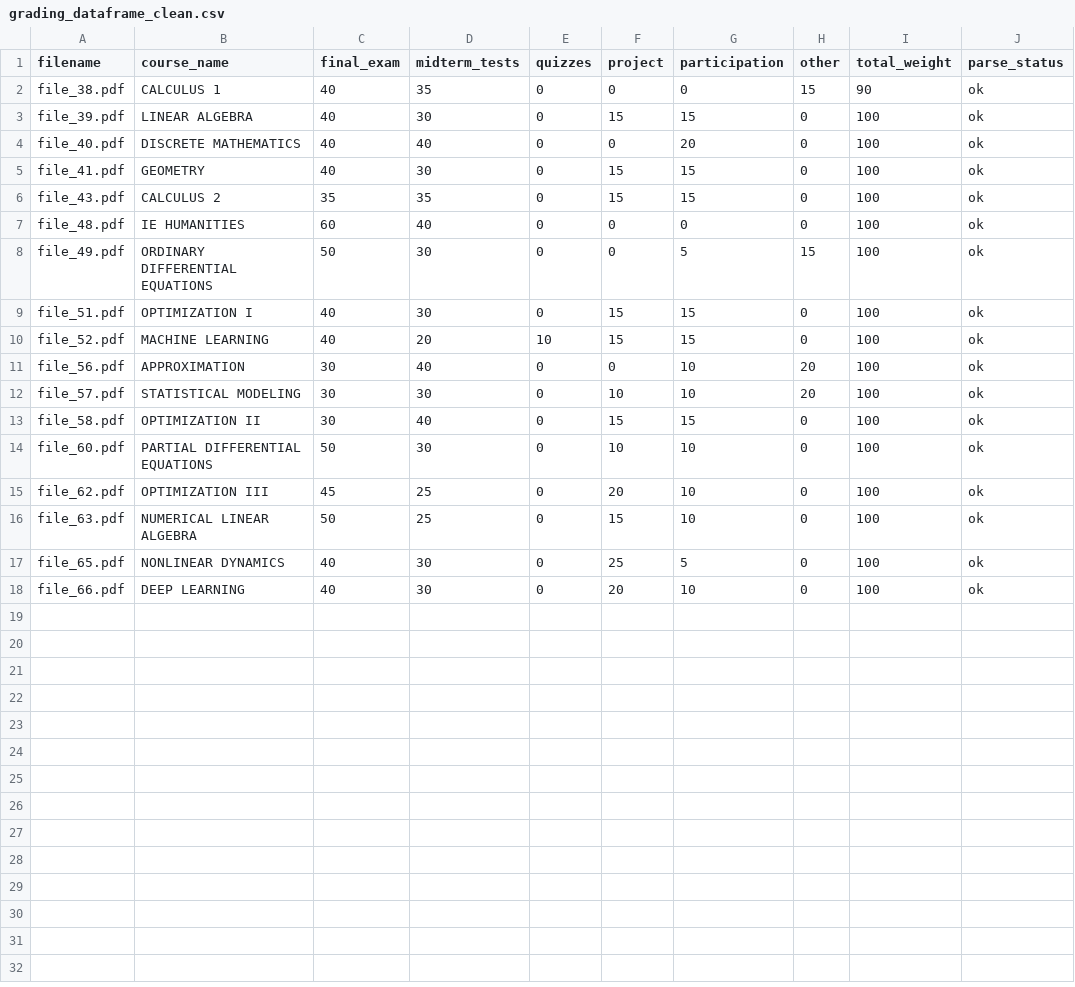
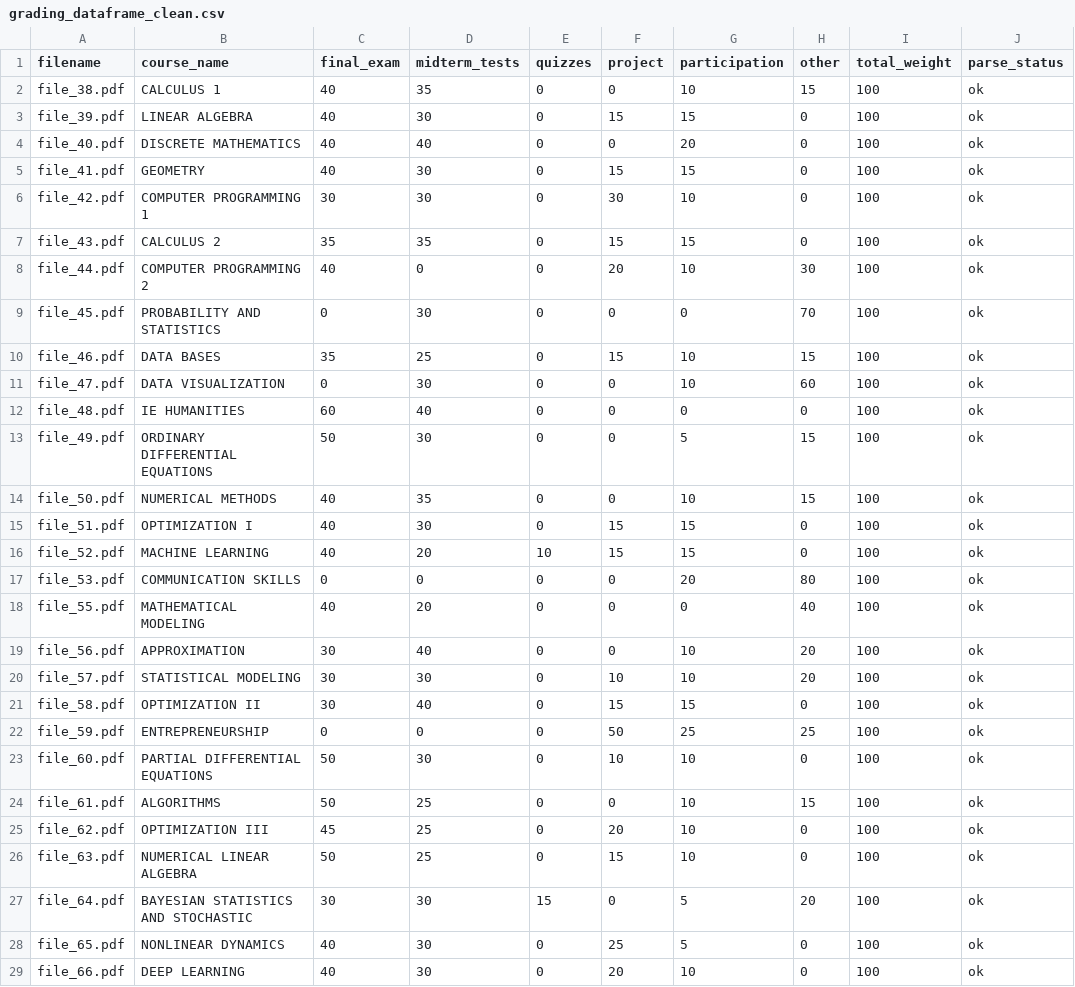
Before and after one commit to NiquitoNipongo67/syllabus-scraper, a CSV file: data/processed/grading_dataframe_clean.csv, drawn as a sheet.

Commit message:
Fix grading parser to handle split evaluation tables across pages

```diff
--- a/data/processed/grading_dataframe_clean.csv
+++ b/data/processed/grading_dataframe_clean.csv
@@ -1,3 +1,3 @@
 filename,course_name,final_exam,midterm_tests,quizzes,project,participation,other,total_weight,parse_status
-file_38.pdf,CALCULUS 1,40,35,0,0,0,15,90,ok
+file_38.pdf,CALCULUS 1,40,35,0,0,10,15,100,ok
 file_39.pdf,LINEAR ALGEBRA,40,30,0,15,15,0,100,ok
@@ -5,7 +5,15 @@ file_40.pdf,DISCRETE MATHEMATICS,40,40,0,0,20,0,100,ok
 file_41.pdf,GEOMETRY,40,30,0,15,15,0,100,ok
+file_42.pdf,COMPUTER PROGRAMMING 1,30,30,0,30,10,0,100,ok
 file_43.pdf,CALCULUS 2,35,35,0,15,15,0,100,ok
+file_44.pdf,COMPUTER PROGRAMMING 2,40,0,0,20,10,30,100,ok
+file_45.pdf,PROBABILITY AND STATISTICS,0,30,0,0,0,70,100,ok
+file_46.pdf,DATA BASES,35,25,0,15,10,15,100,ok
+file_47.pdf,DATA VISUALIZATION,0,30,0,0,10,60,100,ok
 file_48.pdf,IE HUMANITIES,60,40,0,0,0,0,100,ok
 file_49.pdf,ORDINARY DIFFERENTIAL EQUATIONS,50,30,0,0,5,15,100,ok
+file_50.pdf,NUMERICAL METHODS,40,35,0,0,10,15,100,ok
 file_51.pdf,OPTIMIZATION I,40,30,0,15,15,0,100,ok
 file_52.pdf,MACHINE LEARNING,40,20,10,15,15,0,100,ok
+file_53.pdf,COMMUNICATION SKILLS,0,0,0,0,20,80,100,ok
+file_55.pdf,MATHEMATICAL MODELING,40,20,0,0,0,40,100,ok
 file_56.pdf,APPROXIMATION,30,40,0,0,10,20,100,ok
@@ -13,5 +21,8 @@ file_57.pdf,STATISTICAL MODELING,30,30,0,10,10,20,100,ok
 file_58.pdf,OPTIMIZATION II,30,40,0,15,15,0,100,ok
+file_59.pdf,ENTREPRENEURSHIP,0,0,0,50,25,25,100,ok
 file_60.pdf,PARTIAL DIFFERENTIAL EQUATIONS,50,30,0,10,10,0,100,ok
+file_61.pdf,ALGORITHMS,50,25,0,0,10,15,100,ok
 file_62.pdf,OPTIMIZATION III,45,25,0,20,10,0,100,ok
 file_63.pdf,NUMERICAL LINEAR ALGEBRA,50,25,0,15,10,0,100,ok
+file_64.pdf,BAYESIAN STATISTICS AND STOCHASTIC,30,30,15,0,5,20,100,ok
 file_65.pdf,NONLINEAR DYNAMICS,40,30,0,25,5,0,100,ok
```
Also changed, not shown: 2 other files.
